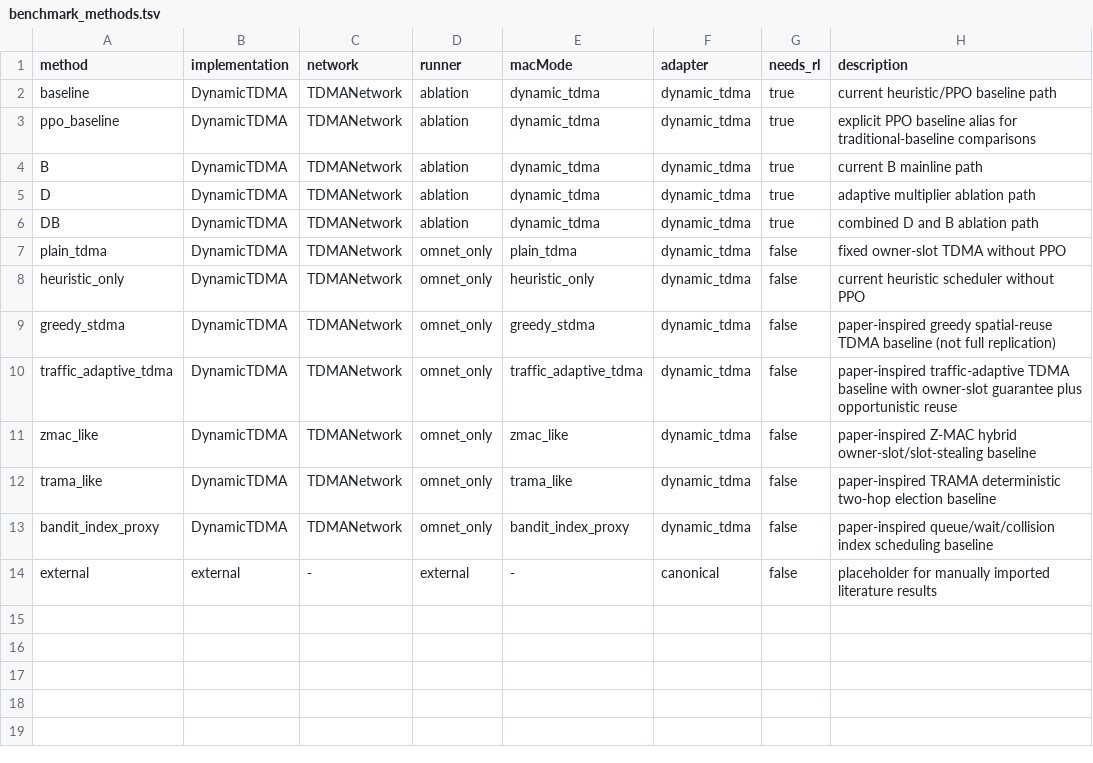
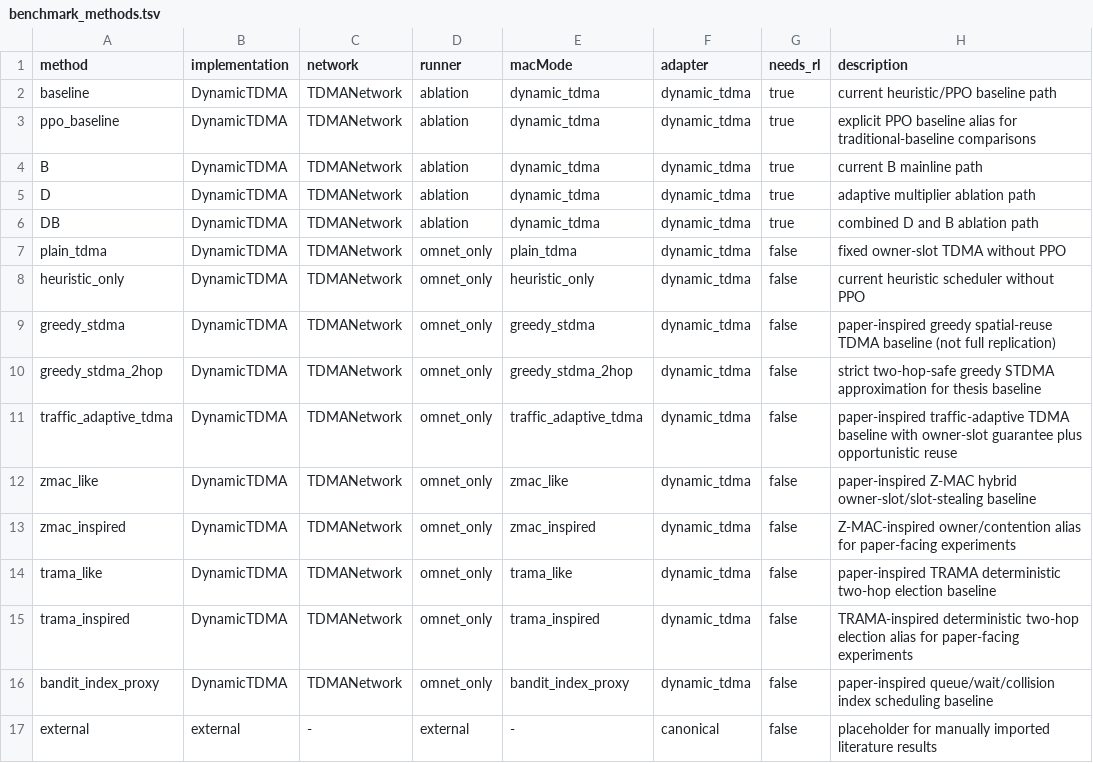
Before and after one commit to daolejk123/SpatialReuse-TDMA, a TSV file: configs/benchmark_methods.tsv, drawn as a sheet.

```diff
--- a/configs/benchmark_methods.tsv
+++ b/configs/benchmark_methods.tsv
@@ -9,5 +9,8 @@ heuristic_only	DynamicTDMA	TDMANetwork	omnet_only	heuristic_only	dynamic_tdma	fa
 greedy_stdma	DynamicTDMA	TDMANetwork	omnet_only	greedy_stdma	dynamic_tdma	false	paper-inspired greedy spatial-reuse TDMA baseline (not full replication)
+greedy_stdma_2hop	DynamicTDMA	TDMANetwork	omnet_only	greedy_stdma_2hop	dynamic_tdma	false	strict two-hop-safe greedy STDMA approximation for thesis baseline
 traffic_adaptive_tdma	DynamicTDMA	TDMANetwork	omnet_only	traffic_adaptive_tdma	dynamic_tdma	false	paper-inspired traffic-adaptive TDMA baseline with owner-slot guarantee plus opportunistic reuse
 zmac_like	DynamicTDMA	TDMANetwork	omnet_only	zmac_like	dynamic_tdma	false	paper-inspired Z-MAC hybrid owner-slot/slot-stealing baseline
+zmac_inspired	DynamicTDMA	TDMANetwork	omnet_only	zmac_inspired	dynamic_tdma	false	Z-MAC-inspired owner/contention alias for paper-facing experiments
 trama_like	DynamicTDMA	TDMANetwork	omnet_only	trama_like	dynamic_tdma	false	paper-inspired TRAMA deterministic two-hop election baseline
+trama_inspired	DynamicTDMA	TDMANetwork	omnet_only	trama_inspired	dynamic_tdma	false	TRAMA-inspired deterministic two-hop election alias for paper-facing experiments
 bandit_index_proxy	DynamicTDMA	TDMANetwork	omnet_only	bandit_index_proxy	dynamic_tdma	false	paper-inspired queue/wait/collision index scheduling baseline
```
Also changed, not shown: 8 other files.
